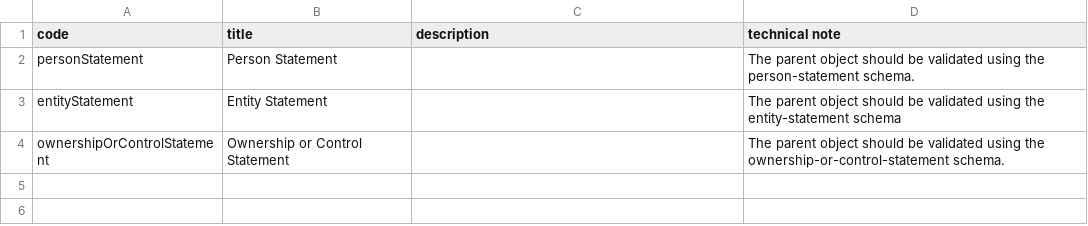
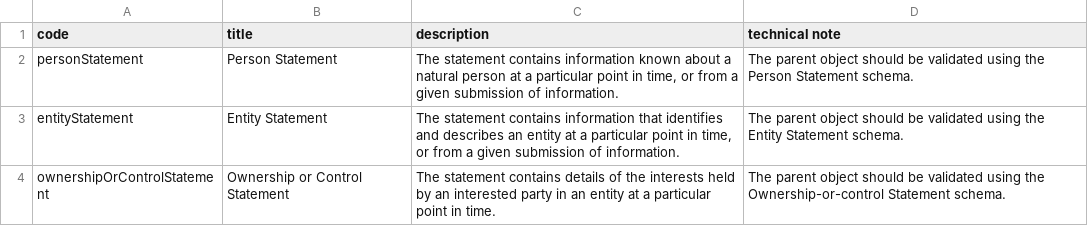
Before and after one commit to openownership/data-standard, a CSV file: schema/codelists/statementType.csv, drawn as a sheet; the diff names each change by its address in the sheet, - before the commit and + after, or states it on an @@ line.

Commit message:
editing codelists - adding descriptions

```diff
--- a/schema/codelists/statementType.csv
+++ b/schema/codelists/statementType.csv
-C2 (description): (empty)
+C2 (description): The statement contains information known about a natural person at a particular point in time, or from a given submission of information.
-D2 (technical note): …using the person-statement schema.
+D2 (technical note): …using the Person Statement schema.
-C3 (description): (empty)
+C3 (description): The statement contains information that identifies and describes an entity at a particular point in time, or from a given submission of information.
-D3 (technical note): …using the entity-statement schema
+D3 (technical note): …using the Entity Statement schema.
-C4 (description): (empty)
+C4 (description): The statement contains details of the interests held by an interested party in an entity at a particular point in time.
-D4 (technical note): …using the ownership-or-control-statement schema.
+D4 (technical note): …using the Ownership-or-control Statement schema.
```
Also changed, not shown: schema/codelists/personType.csv, schema/codelists/sourceType.csv, 1 other file.
